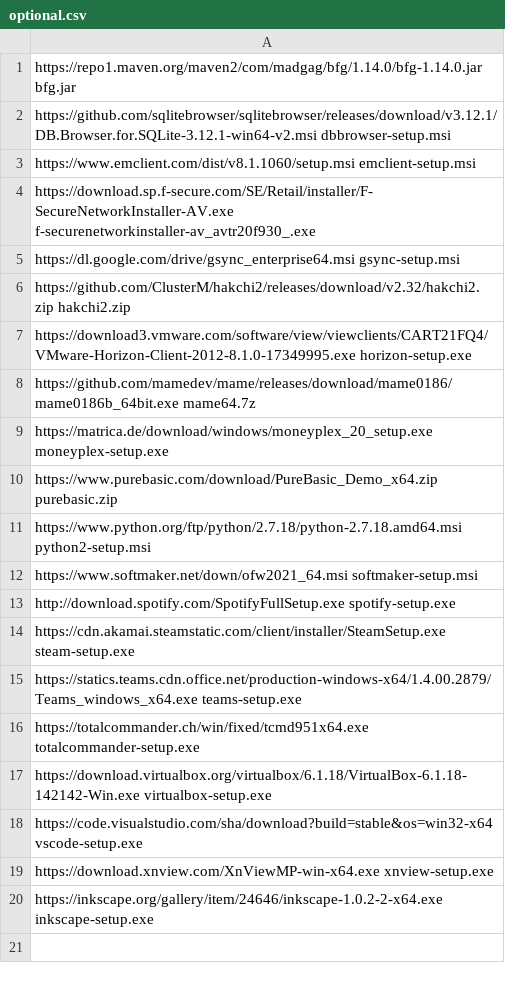
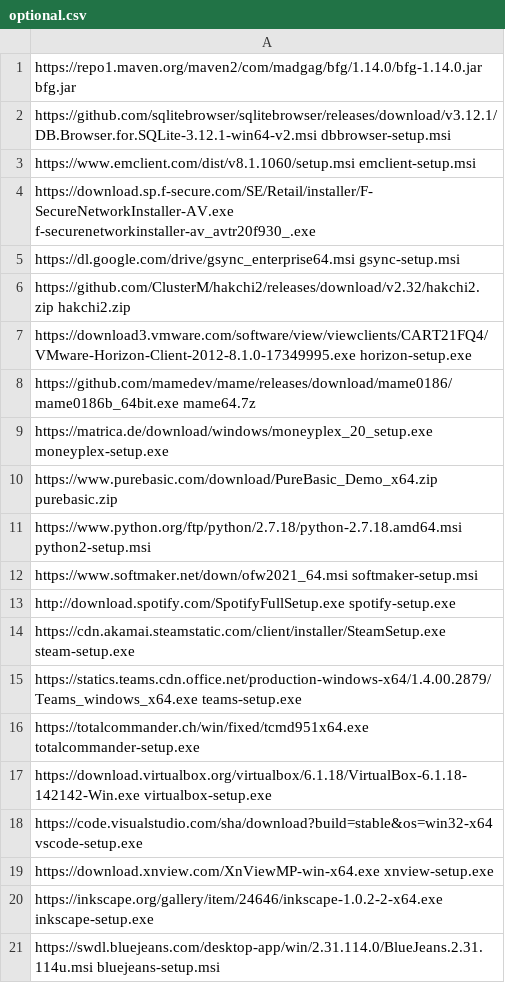
Before and after one commit to ronioncloud/w10install, a CSV file: software/optional.csv, drawn as a sheet; the diff names each change by its address in the sheet, - before the commit and + after, or states it on an @@ line.

Commit message:
added bluejeans script

```diff
--- a/software/optional.csv
+++ b/software/optional.csv
+row 21: https://swdl.bluejeans.com/desktop-app/win/2.31.114.0/BlueJeans.2.31.114u.msi bluejeans-setup.msi
```
Also changed, not shown: 1 other file.
